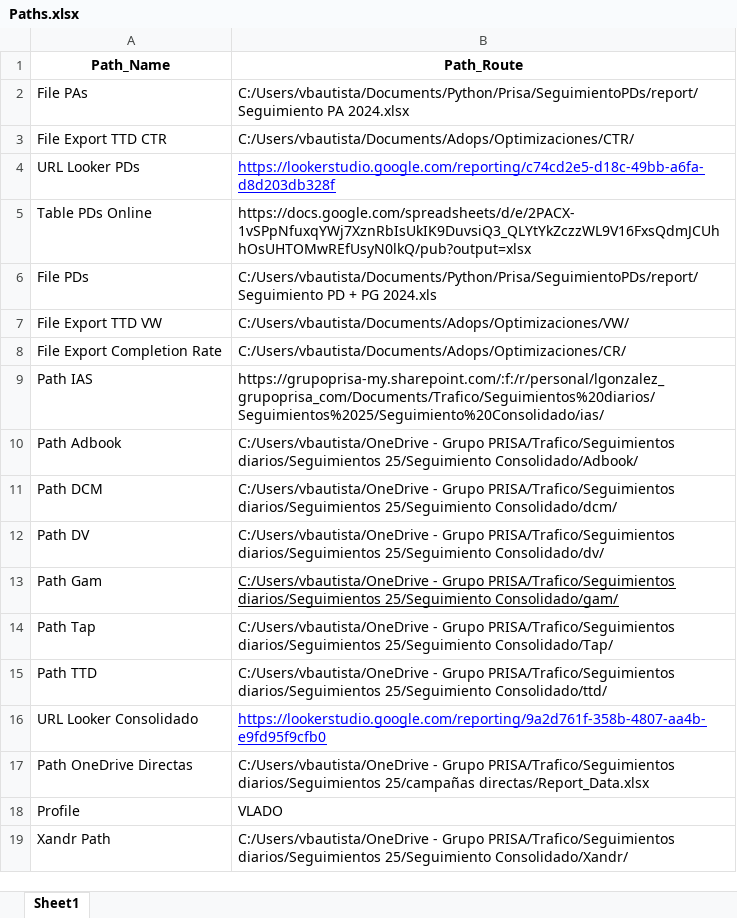
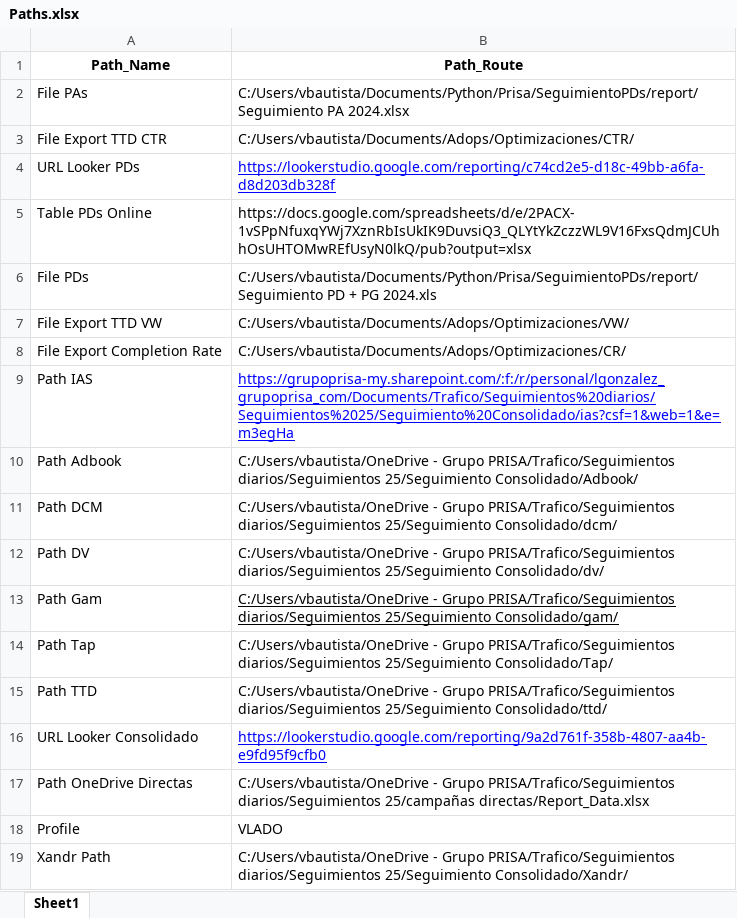
Before and after one commit to Vlado-2010/ADOPS, an Excel workbook: frontend/assets/Paths.xlsx, sheet Sheet1, drawn as a sheet; values as stored, in another font and other column widths than the file's, no borders; the diff names each change by its address in the sheet, - before the commit and + after, or states it on an @@ line.

Commit message:
Actualización de paths.py

```diff
--- a/frontend/assets/Paths.xlsx (sheet Sheet1)
+++ b/frontend/assets/Paths.xlsx (sheet Sheet1)
-B9 (Path_Route): https://grupoprisa-my.sharepoint.com/:f:/r/personal/lgonzalez_grupoprisa_com/Documents/Trafico/Seguimientos%20diarios/Seguimientos%2025/Seguimiento%20Consolidado/ias/
+B9 (Path_Route): https://grupoprisa-my.sharepoint.com/:f:/r/personal/lgonzalez_grupoprisa_com/Documents/Trafico/Seguimientos%20diarios/Seguimientos%2025/Seguimiento%20Consolidado/ias?csf=1&web=1&e=m3egHa
@@ B9 underline: off → on, text colour: black → #0000FF @@
```
